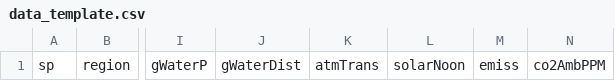
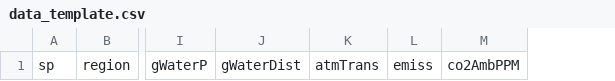
Before and after one commit to colinpannikkat/garisom, a CSV file: 06_data_prep/data_template.csv, drawn as a sheet; only a part is shown, gaps mark what is left out; the diff names each change by its address in the sheet, - before the commit and + after, or states it on an @@ line.

Commit message:
Remove solarNoon from the parameter data template

```diff
--- a/06_data_prep/data_template.csv
+++ b/06_data_prep/data_template.csv
-column L, row 1: solarNoon
```
